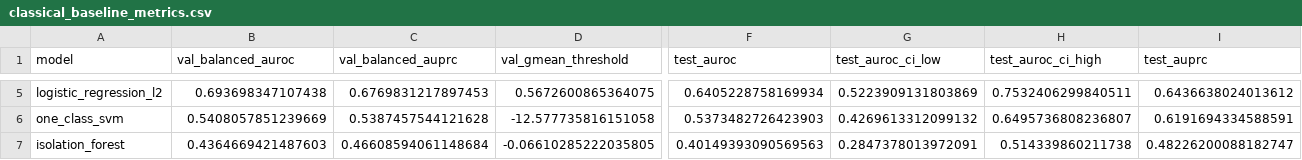
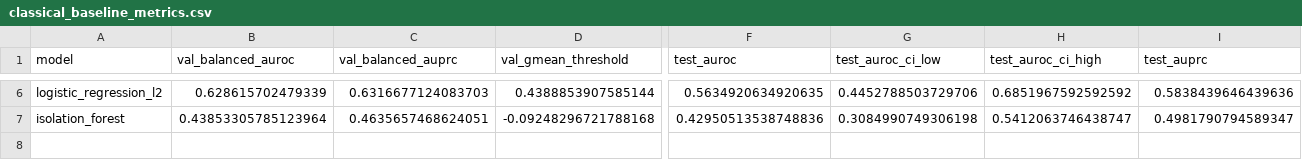
Before and after one commit to eldarmuk/AI-CVD, a CSV file: reports/classical_baselines/classical_baseline_metrics.csv, drawn as a sheet; only a part is shown, gaps mark what is left out; removed rows and columns are numbered as before the commit, all else as after; rows hold the shown columns only; the diff covers the shown part only; the diff names each change by its address in the sheet, - before the commit and + after, or states it on an @@ line.

```diff
--- a/reports/classical_baselines/classical_baseline_metrics.csv
+++ b/reports/classical_baselines/classical_baseline_metrics.csv
-B6 (val_balanced_auroc): 0.693698347107438
+B6 (val_balanced_auroc): 0.628615702479339
-C6 (val_balanced_auprc): 0.6769831217897453
+C6 (val_balanced_auprc): 0.6316677124083703
-D6 (val_gmean_threshold): 0.5672600865364075
+D6 (val_gmean_threshold): 0.4388853907585144
-F6 (test_auroc): 0.6405228758169934
+F6 (test_auroc): 0.5634920634920635
-G6 (test_auroc_ci_low): 0.5223909131803869
+G6 (test_auroc_ci_low): 0.4452788503729706
-H6 (test_auroc_ci_high): 0.7532406299840511
+H6 (test_auroc_ci_high): 0.6851967592592592
-I6 (test_auprc): 0.6436638024013612
+I6 (test_auprc): 0.5838439646439636
-row 6: one_class_svm | 0.5408057851239669 | 0.5387457544121628 | -12.577735816151058 | 0.5373482726423903 | 0.4269613312099132 | 0.6495736808236807 | 0.6191694334588591
-B7 (val_balanced_auroc): 0.4364669421487603
+B7 (val_balanced_auroc): 0.43853305785123964
-C7 (val_balanced_auprc): 0.46608594061148684
+C7 (val_balanced_auprc): 0.4635657468624051
-D7 (val_gmean_threshold): -0.06610285222035805
+D7 (val_gmean_threshold): -0.09248296721788168
-F7 (test_auroc): 0.40149393090569563
+F7 (test_auroc): 0.42950513538748836
-G7 (test_auroc_ci_low): 0.2847378013972091
+G7 (test_auroc_ci_low): 0.3084990749306198
-H7 (test_auroc_ci_high): 0.514339860211738
+H7 (test_auroc_ci_high): 0.5412063746438747
-I7 (test_auprc): 0.48226200088182747
+I7 (test_auprc): 0.4981790794589347
```
Also changed, not shown: 2 added rows, 1 removed row and 43 edited cells elsewhere in this file, reports/benchmark_summary.csv, reports/classical_baselines/xgboost_tuning_results.csv, 11 other files.
